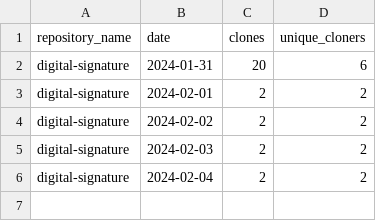
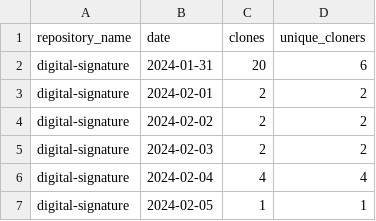
Before and after one commit to jpmorgan-payments/authentication, a CSV file: metrics/clone-stats-sorted.csv, drawn as a sheet.

```diff
--- a/metrics/clone-stats-sorted.csv
+++ b/metrics/clone-stats-sorted.csv
@@ -5,2 +5,3 @@ digital-signature,2024-02-02,2,2
 digital-signature,2024-02-03,2,2
-digital-signature,2024-02-04,2,2
+digital-signature,2024-02-04,4,4
+digital-signature,2024-02-05,1,1
```
Also changed, not shown: metrics/clone-stats.csv, metrics/traffic-stats.csv, 2 other files.
